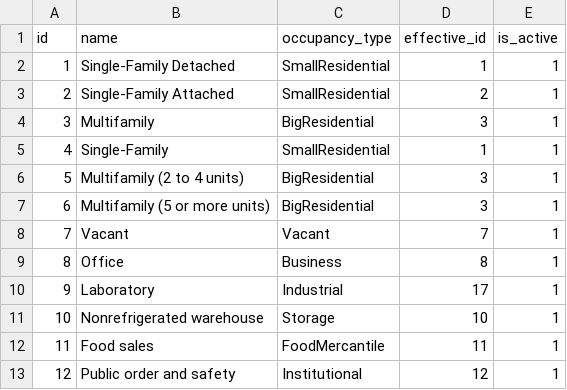
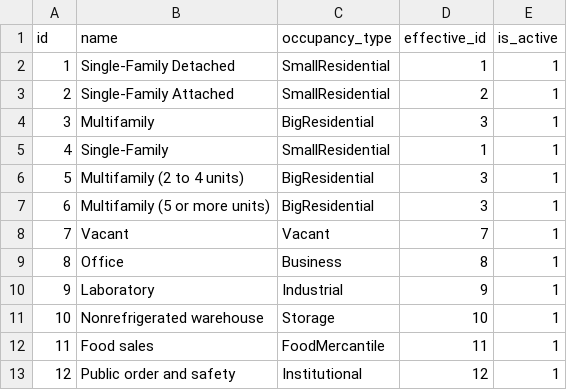
Before and after one commit to power-theory/powertwin-solver, a CSV file: solver/upload/asset_subtypes.csv, drawn as a sheet; only a part is shown.

Commit message:
fix: defaults resolver alignment, lab effective_id, envelope r-value path

```diff
--- a/solver/upload/asset_subtypes.csv
+++ b/solver/upload/asset_subtypes.csv
@@ -9,3 +9,3 @@ id,name,occupancy_type,effective_id,is_active
 8,Office,Business,8,1
-9,Laboratory,Industrial,17,1
+9,Laboratory,Industrial,9,1
 10,Nonrefrigerated warehouse,Storage,10,1
```
Also changed, not shown: 5 other files.
